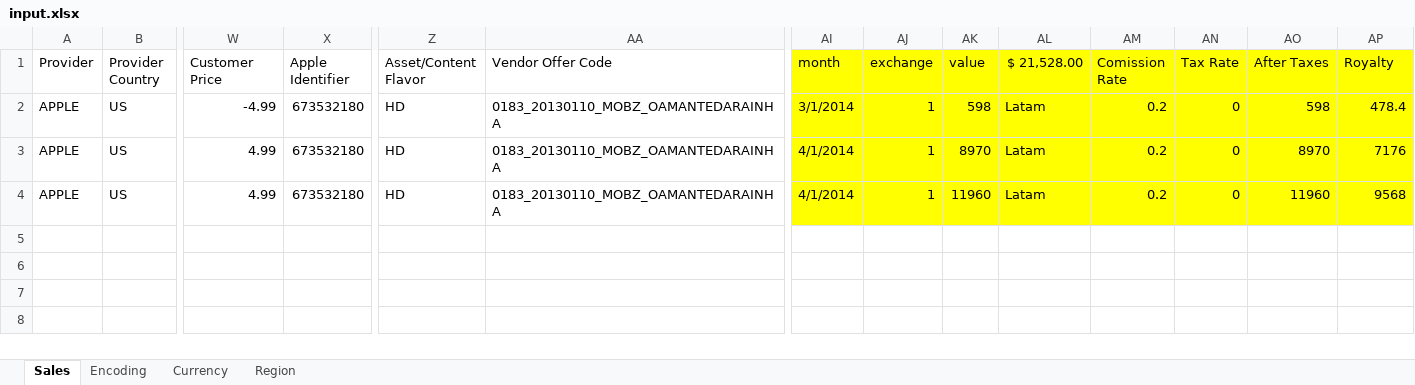
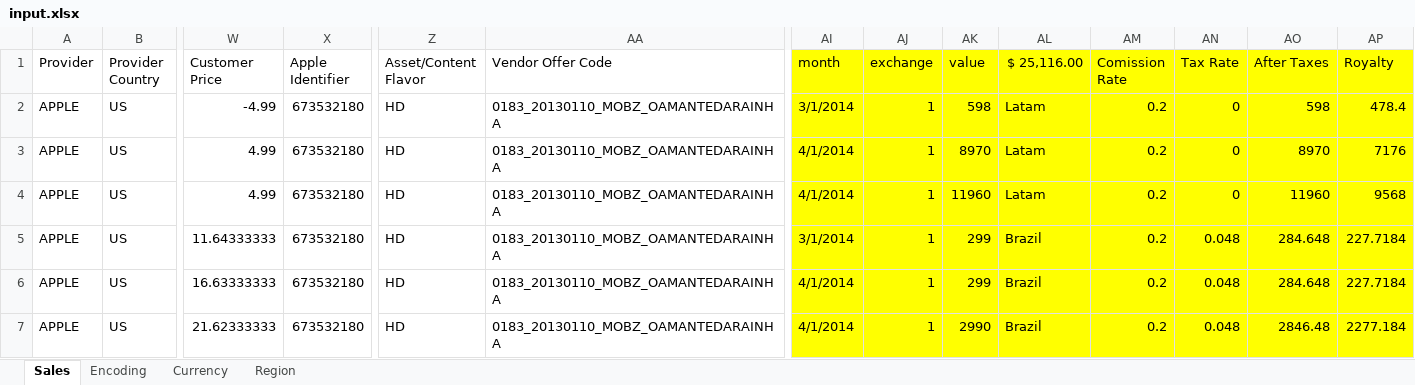
Before and after one commit to keyscores/utils, an Excel workbook: sofaaudit/input.xlsx, sheet Sales, drawn as a sheet; only a part is shown, gaps mark what is left out; values as stored, in another font and other column widths than the file's, no borders; conditional formats not drawn; rows hold the shown columns only; the diff names each change by its address in the sheet, - before the commit and + after, or states it on an @@ line.

```diff
--- a/sofaaudit/input.xlsx (sheet Sales)
+++ b/sofaaudit/input.xlsx (sheet Sales)
-AL1: $ 21,528.00
+AL1: $ 25,116.00
+row 5: APPLE | US | 11.64333333 | 673532180 | HD | 0183_20130110_MOBZ_OAMANTEDARAINHA | 3/1/2014 | 1 | 299 | Brazil | 0.2 | 0.048 | 284.648 | 227.7184
+row 6: APPLE | US | 16.63333333 | 673532180 | HD | 0183_20130110_MOBZ_OAMANTEDARAINHA | 4/1/2014 | 1 | 299 | Brazil | 0.2 | 0.048 | 284.648 | 227.7184
+row 7: APPLE | US | 21.62333333 | 673532180 | HD | 0183_20130110_MOBZ_OAMANTEDARAINHA | 4/1/2014 | 1 | 2990 | Brazil | 0.2 | 0.048 | 2846.48 | 2277.184
```
Also changed, not shown: 1 other file.
